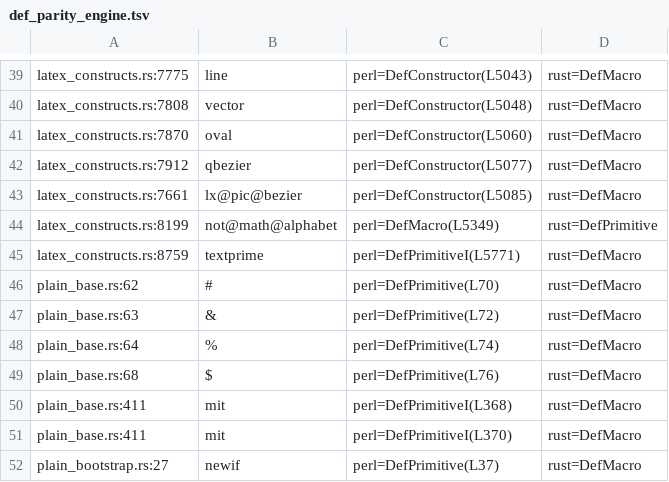
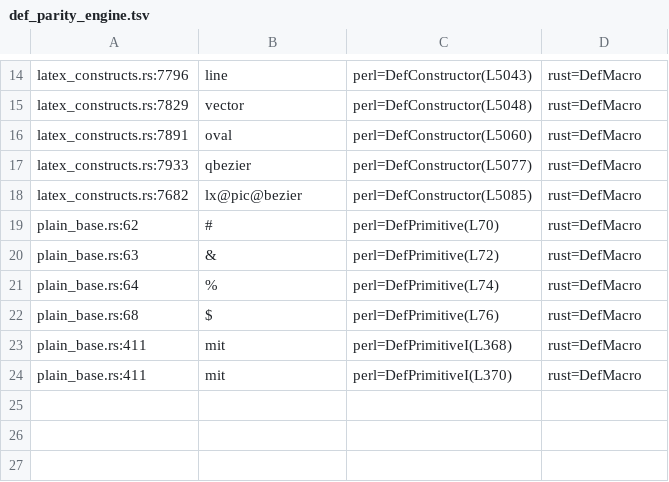
Before and after one commit to dginev/latexml-oxide, a TSV file: docs/def_parity_engine.tsv, drawn as a sheet; only a part is shown, gaps mark what is left out; removed rows and columns are numbered as before the commit, all else as after; the diff covers the shown part only; the diff names each change by its address in the sheet, - before the commit and + after, or states it on an @@ line.

```diff
--- a/docs/def_parity_engine.tsv
+++ b/docs/def_parity_engine.tsv
-A14: latex_constructs.rs:7775
+A14: latex_constructs.rs:7796
-A15: latex_constructs.rs:7808
+A15: latex_constructs.rs:7829
-A16: latex_constructs.rs:7870
+A16: latex_constructs.rs:7891
-A17: latex_constructs.rs:7912
+A17: latex_constructs.rs:7933
-A18: latex_constructs.rs:7661
+A18: latex_constructs.rs:7682
-row 44: latex_constructs.rs:8199 | not@math@alphabet | perl=DefMacro(L5349) | rust=DefPrimitive
-row 45: latex_constructs.rs:8759 | textprime | perl=DefPrimitiveI(L5771) | rust=DefMacro
-row 52: plain_bootstrap.rs:27 | newif | perl=DefPrimitive(L37) | rust=DefMacro
```
Also changed, not shown: 25 removed rows and 5 edited cells elsewhere in this file, 1 other file.
